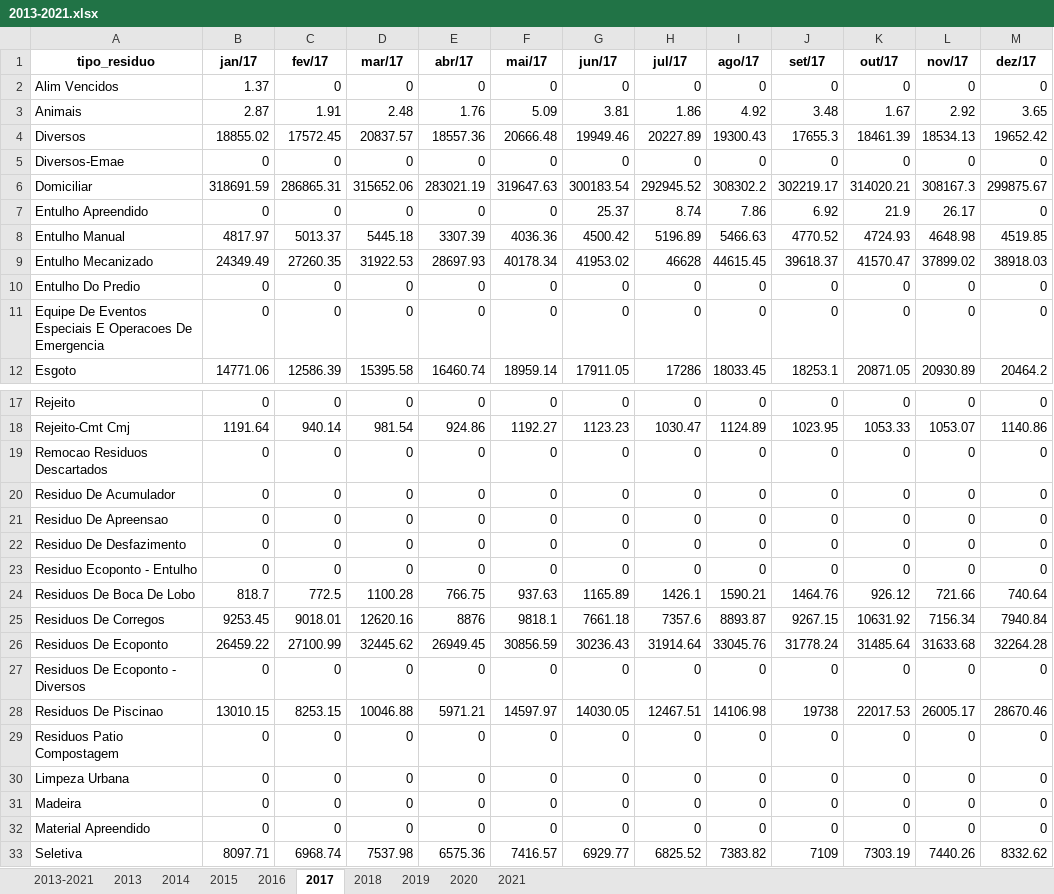
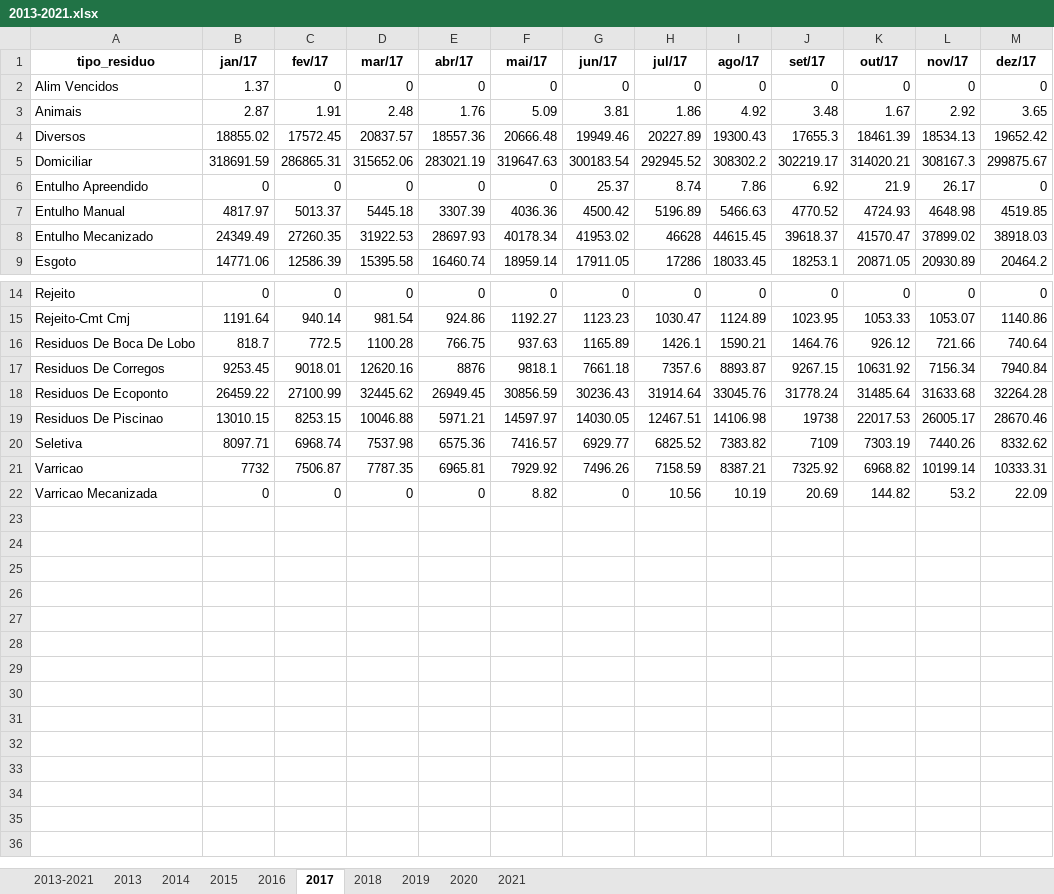
Before and after one commit to Mikhailcherniev/excel2, an Excel workbook: 2013-2021.xlsx, sheet 2017, drawn as a sheet; only a part is shown, gaps mark what is left out; the shorter side is filled out with more unchanged rows; values as stored, in another font and other column widths than the file's, no borders; the diff names each change by its address in the sheet, - before the commit and + after, or states it on an @@ line.

```diff
--- a/2013-2021.xlsx (sheet 2017)
+++ b/2013-2021.xlsx (sheet 2017)
-row 5: Diversos-Emae | 0 | 0 | 0 | 0 | 0 | 0 | 0 | 0 | 0 | 0 | 0 | 0
-row 10: Entulho Do Predio | 0 | 0 | 0 | 0 | 0 | 0 | 0 | 0 | 0 | 0 | 0 | 0
-row 11: Equipe De Eventos Especiais E Operacoes De Emergencia | 0 | 0 | 0 | 0 | 0 | 0 | 0 | 0 | 0 | 0 | 0 | 0
-row 19: Remocao Residuos Descartados | 0 | 0 | 0 | 0 | 0 | 0 | 0 | 0 | 0 | 0 | 0 | 0
-row 20: Residuo De Acumulador | 0 | 0 | 0 | 0 | 0 | 0 | 0 | 0 | 0 | 0 | 0 | 0
-row 21: Residuo De Apreensao | 0 | 0 | 0 | 0 | 0 | 0 | 0 | 0 | 0 | 0 | 0 | 0
-row 22: Residuo De Desfazimento | 0 | 0 | 0 | 0 | 0 | 0 | 0 | 0 | 0 | 0 | 0 | 0
-row 23: Residuo Ecoponto - Entulho | 0 | 0 | 0 | 0 | 0 | 0 | 0 | 0 | 0 | 0 | 0 | 0
-row 27: Residuos De Ecoponto - Diversos | 0 | 0 | 0 | 0 | 0 | 0 | 0 | 0 | 0 | 0 | 0 | 0
-row 29: Residuos Patio Compostagem | 0 | 0 | 0 | 0 | 0 | 0 | 0 | 0 | 0 | 0 | 0 | 0
-row 30: Limpeza Urbana | 0 | 0 | 0 | 0 | 0 | 0 | 0 | 0 | 0 | 0 | 0 | 0
-row 31: Madeira | 0 | 0 | 0 | 0 | 0 | 0 | 0 | 0 | 0 | 0 | 0 | 0
-row 32: Material Apreendido | 0 | 0 | 0 | 0 | 0 | 0 | 0 | 0 | 0 | 0 | 0 | 0
```
Also changed, not shown: sheet 2013-2021, sheet 2020, sheet 2019, sheet 2013, sheet 2014, sheet 2018, 2 more sheets, AnosTotal.xlsx, geralTotal.xlsx.
